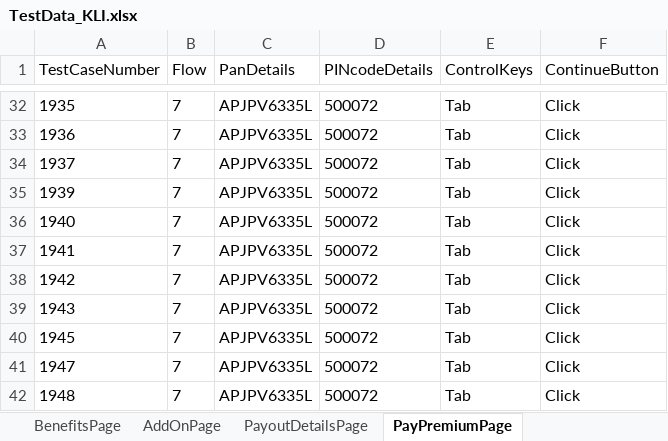
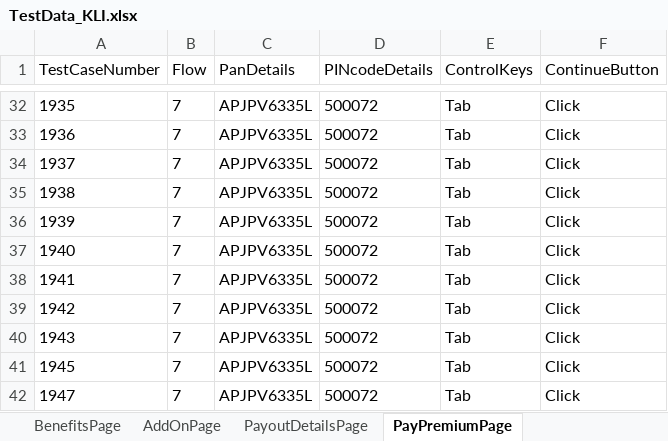
Before and after one commit to lucky0930/KLICCodelessFramework, an Excel workbook: resources/test_data/TestData_KLI.xlsx, sheet PayPremiumPage, drawn as a sheet; only a part is shown, gaps mark what is left out; the shorter side is filled out with more unchanged rows; values as stored, in another font and other column widths than the file's, no borders; the diff names each change by its address in the sheet, - before the commit and + after, or states it on an @@ line.

```diff
--- a/resources/test_data/TestData_KLI.xlsx (sheet PayPremiumPage)
+++ b/resources/test_data/TestData_KLI.xlsx (sheet PayPremiumPage)
+row 35: 1938 | 7 | APJPV6335L | 500072 | Tab | Click
```
Also changed, not shown: sheet PremiumQuotePage, sheet PersonalInformationPage, sheet PayoutDetailsPage, sheet AddOnPage, sheet PaypremiumHealthPage, sheet BenefitsPage, 2 more sheets.
